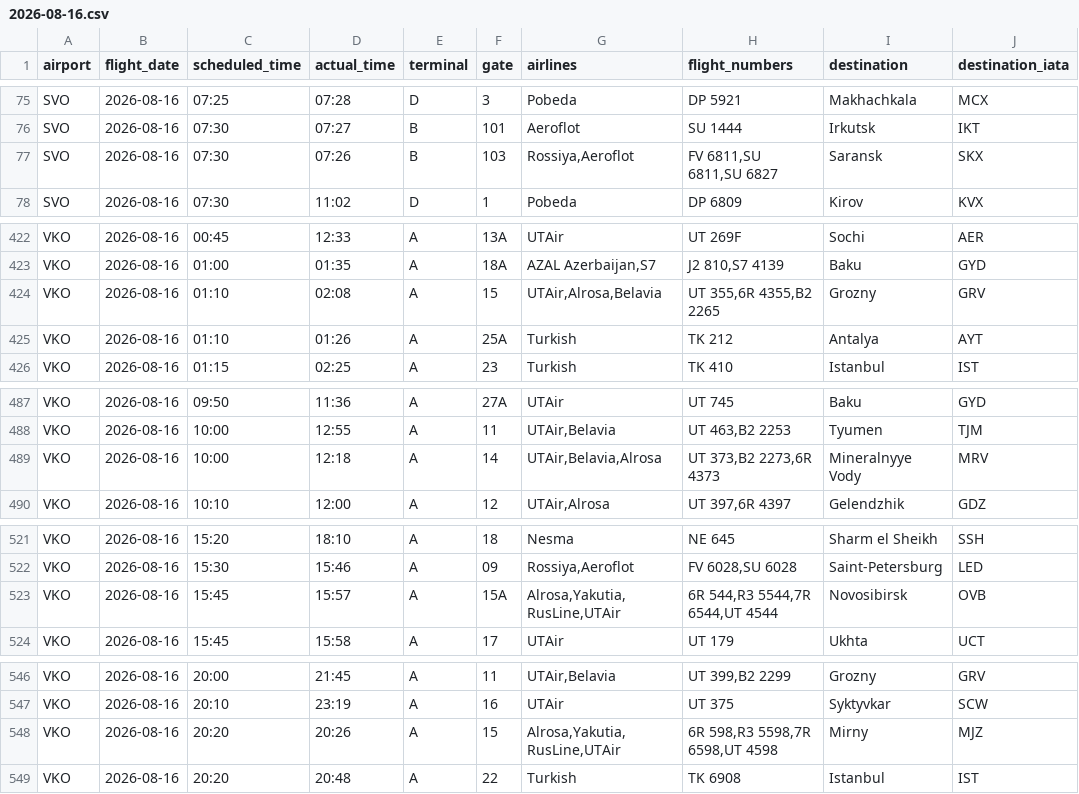
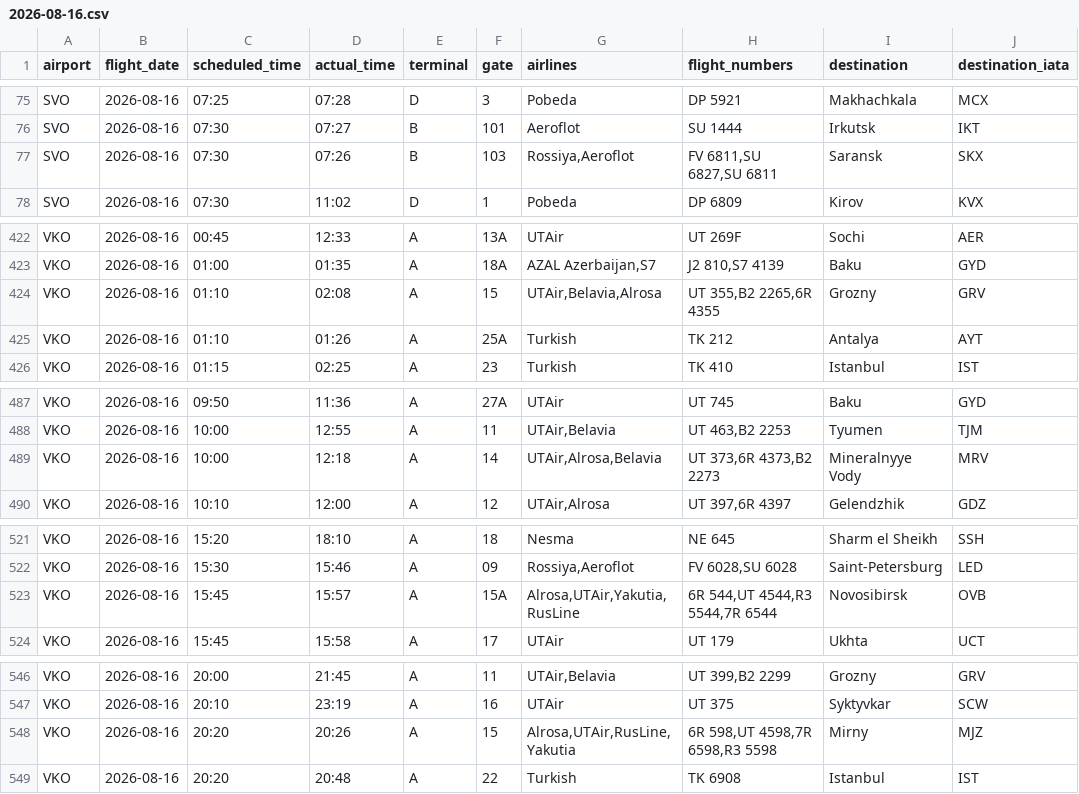
Before and after one commit to vitdmit/moscow-airports-botCLaude, a CSV file: data/daily/2026-08-16.csv, drawn as a sheet; only a part is shown, gaps mark what is left out; the diff covers the shown part only.

```diff
--- a/data/daily/2026-08-16.csv
+++ b/data/daily/2026-08-16.csv
@@ -76,3 +76,3 @@ SVO,2026-08-16,07:25,07:28,D,3,Pobeda,DP 5921,Makhachkala,MCX
 SVO,2026-08-16,07:30,07:27,B,101,Aeroflot,SU 1444,Irkutsk,IKT
-SVO,2026-08-16,07:30,07:26,B,103,"Rossiya,Aeroflot","FV 6811,SU 6811,SU 6827",Saransk,SKX
+SVO,2026-08-16,07:30,07:26,B,103,"Rossiya,Aeroflot","FV 6811,SU 6827,SU 6811",Saransk,SKX
 SVO,2026-08-16,07:30,11:02,D,1,Pobeda,DP 6809,Kirov,KVX
@@ -423,3 +423,3 @@ VKO,2026-08-16,00:45,12:33,A,13A,UTAir,UT 269F,Sochi,AER
 VKO,2026-08-16,01:00,01:35,A,18A,"AZAL Azerbaijan,S7","J2 810,S7 4139",Baku,GYD
-VKO,2026-08-16,01:10,02:08,A,15,"UTAir,Alrosa,Belavia","UT 355,6R 4355,B2 2265",Grozny,GRV
+VKO,2026-08-16,01:10,02:08,A,15,"UTAir,Belavia,Alrosa","UT 355,B2 2265,6R 4355",Grozny,GRV
 VKO,2026-08-16,01:10,01:26,A,25A,Turkish,TK 212,Antalya,AYT
@@ -488,3 +488,3 @@ VKO,2026-08-16,09:50,11:36,A,27A,UTAir,UT 745,Baku,GYD
 VKO,2026-08-16,10:00,12:55,A,11,"UTAir,Belavia","UT 463,B2 2253",Tyumen,TJM
-VKO,2026-08-16,10:00,12:18,A,14,"UTAir,Belavia,Alrosa","UT 373,B2 2273,6R 4373",Mineralnyye Vody,MRV
+VKO,2026-08-16,10:00,12:18,A,14,"UTAir,Alrosa,Belavia","UT 373,6R 4373,B2 2273",Mineralnyye Vody,MRV
 VKO,2026-08-16,10:10,12:00,A,12,"UTAir,Alrosa","UT 397,6R 4397",Gelendzhik,GDZ
@@ -522,3 +522,3 @@ VKO,2026-08-16,15:20,18:10,A,18,Nesma,NE 645,Sharm el Sheikh,SSH
 VKO,2026-08-16,15:30,15:46,A,09,"Rossiya,Aeroflot","FV 6028,SU 6028",Saint-Petersburg,LED
-VKO,2026-08-16,15:45,15:57,A,15A,"Alrosa,Yakutia,RusLine,UTAir","6R 544,R3 5544,7R 6544,UT 4544",Novosibirsk,OVB
+VKO,2026-08-16,15:45,15:57,A,15A,"Alrosa,UTAir,Yakutia,RusLine","6R 544,UT 4544,R3 5544,7R 6544",Novosibirsk,OVB
 VKO,2026-08-16,15:45,15:58,A,17,UTAir,UT 179,Ukhta,UCT
@@ -547,3 +547,3 @@ VKO,2026-08-16,20:00,21:45,A,11,"UTAir,Belavia","UT 399,B2 2299",Grozny,GRV
 VKO,2026-08-16,20:10,23:19,A,16,UTAir,UT 375,Syktyvkar,SCW
-VKO,2026-08-16,20:20,20:26,A,15,"Alrosa,Yakutia,RusLine,UTAir","6R 598,R3 5598,7R 6598,UT 4598",Mirny,MJZ
+VKO,2026-08-16,20:20,20:26,A,15,"Alrosa,UTAir,RusLine,Yakutia","6R 598,UT 4598,7R 6598,R3 5598",Mirny,MJZ
 VKO,2026-08-16,20:20,20:48,A,22,Turkish,TK 6908,Istanbul,IST
```
Also changed, not shown: 4 edited cells elsewhere in this file, 1 other file.
